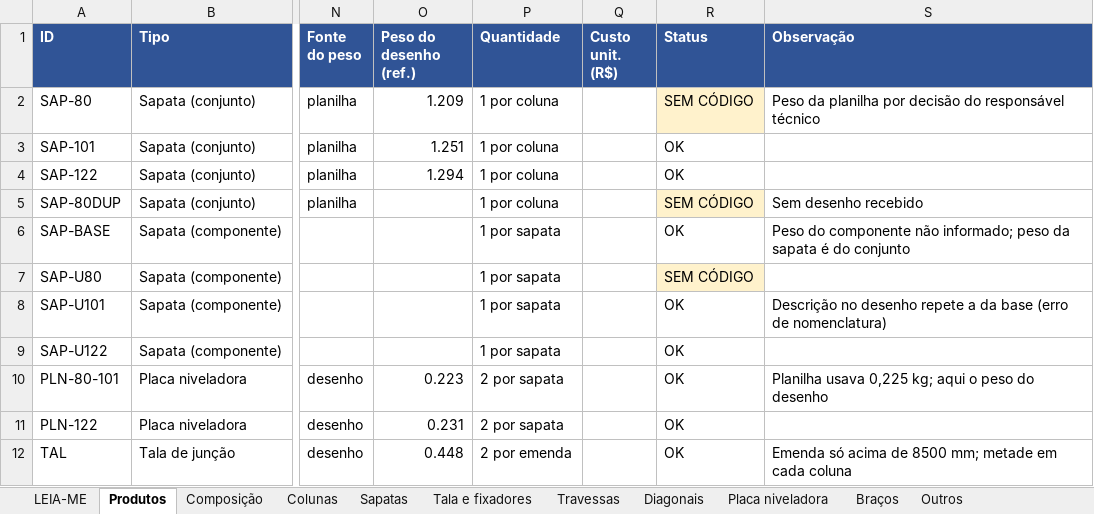
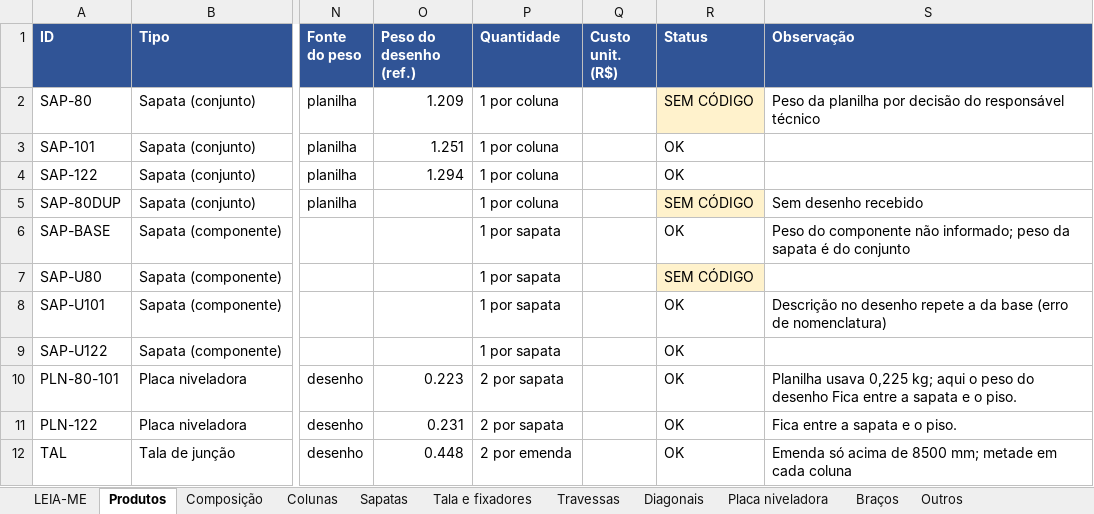
Before and after one commit to Geanarnold/sinspect, an Excel workbook: drive-in/catalogo/CATALOGO.xlsx, sheet Produtos, drawn as a sheet; only a part is shown, gaps mark what is left out; values as stored, in another font and other column widths than the file's, no borders; the diff covers the shown part only; the diff names each change by its address in the sheet, - before the commit and + after, or states it on an @@ line.

```diff
--- a/drive-in/catalogo/CATALOGO.xlsx (sheet Produtos)
+++ b/drive-in/catalogo/CATALOGO.xlsx (sheet Produtos)
-S10 (Observação): …do desenho
+S10 (Observação): …do desenho Fica entre a sapata e o piso.
-S11 (Observação): (empty)
+S11 (Observação): Fica entre a sapata e o piso.
```
Also changed, not shown: 1 removed row, 11 edited cells and cell formats elsewhere in this sheet, sheet Composição, sheet Tala e fixadores.
